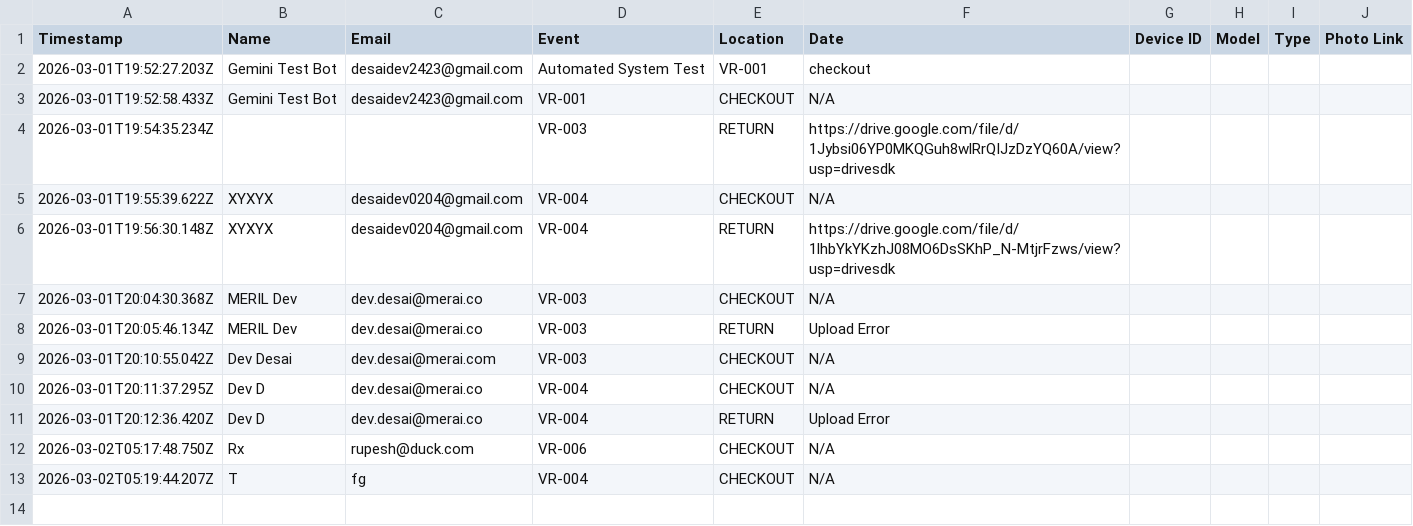
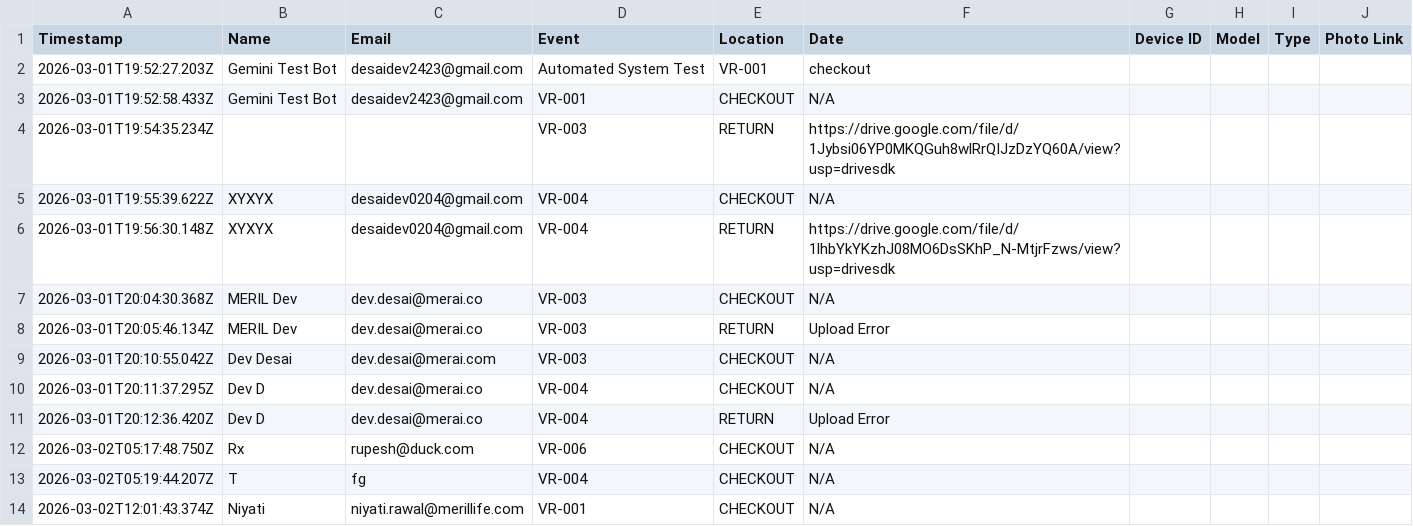
Before and after one commit to devdesai02/vr-tracker, a CSV file: requests_log.csv, drawn as a sheet.

Commit message:
Bot: Update log

```diff
--- a/requests_log.csv
+++ b/requests_log.csv
@@ -13 +13,2 @@ Timestamp,Name,Email,Event,Location,Date,Device ID,Model,Type,Photo Link
 2026-03-02T05:19:44.207Z,T,fg,VR-004,CHECKOUT,N/A
+2026-03-02T12:01:43.374Z,Niyati,niyati.rawal@merillife.com,VR-001,CHECKOUT,N/A
```
